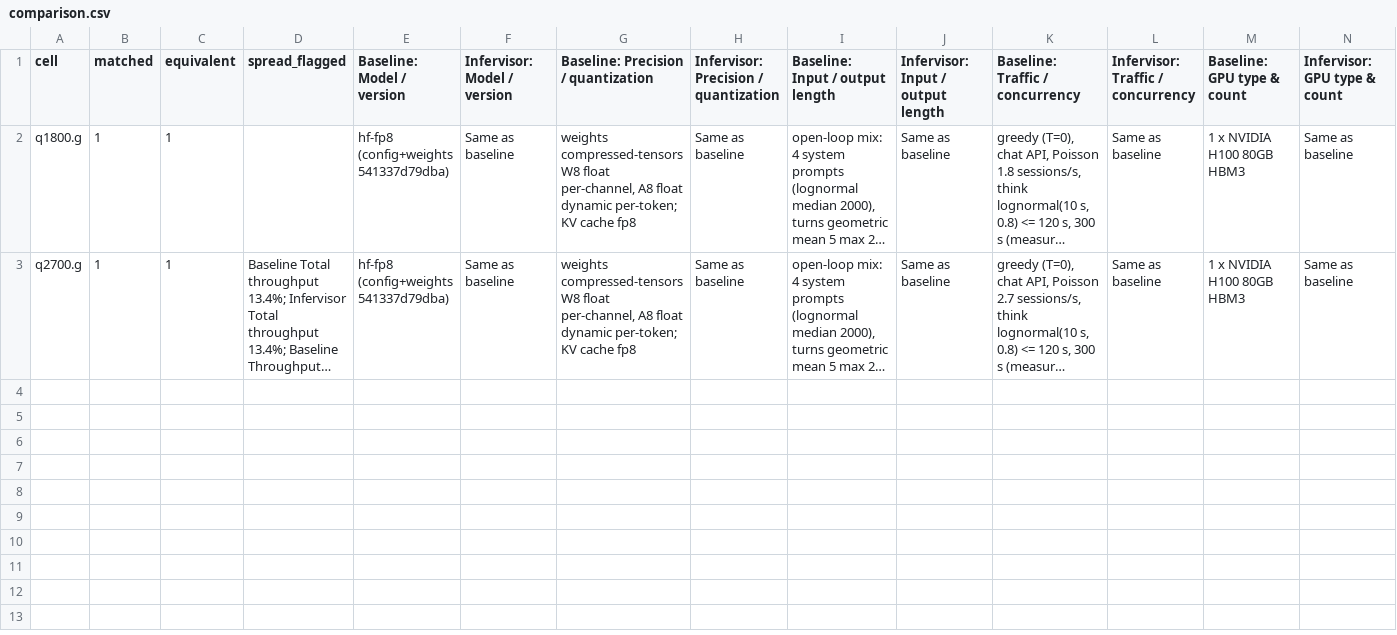
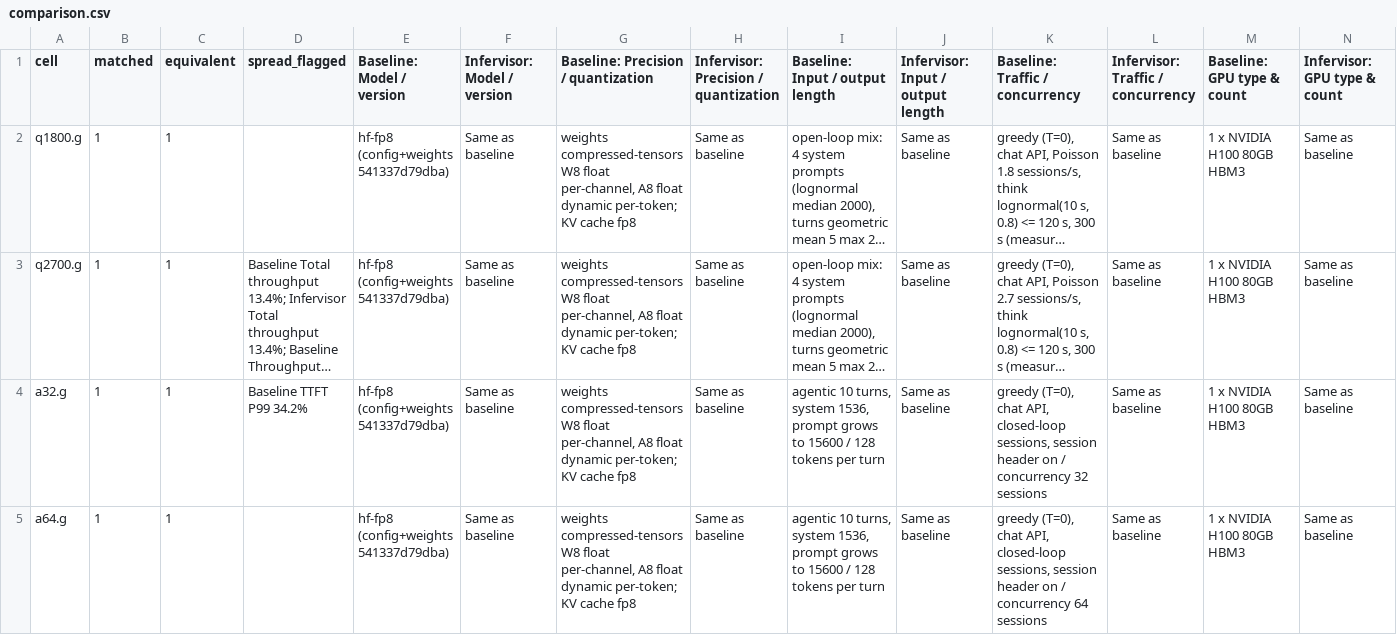
Before and after one commit to infervisor/plow, a CSV file: docs/bringup/results/gemma26b-h100-20261023/comparison.csv, drawn as a sheet; only a part is shown; long unchanged cells end in …; rows hold the shown columns only; the diff names each change by its address in the sheet, - before the commit and + after, or states it on an @@ line.

```diff
--- a/docs/bringup/results/gemma26b-h100-20261023/comparison.csv
+++ b/docs/bringup/results/gemma26b-h100-20261023/comparison.csv
+row 4: a32.g | 1 | 1 | Baseline TTFT P99 34.2% | hf-fp8 (config+weights 541337d79dba) | Same as baseline | weights compressed-tensors W8 float per-channel, A8 float dynamic per-token; KV cache fp8 | Same as baseline | agentic 10 turns, system 1536, prompt grows to 15600 / 128 tokens per turn | Same as baseline | greedy (T=0), chat API, closed-loop sessions, session header on / concurrency 32 sessions | Same as baseline | 1 x NVIDIA H100 80GB HBM3 | Same as baseline
+row 5: a64.g | 1 | 1 |  | hf-fp8 (config+weights 541337d79dba) | Same as baseline | weights compressed-tensors W8 float per-channel, A8 float dynamic per-token; KV cache fp8 | Same as baseline | agentic 10 turns, system 1536, prompt grows to 15600 / 128 tokens per turn | Same as baseline | greedy (T=0), chat API, closed-loop sessions, session header on / concurrency 64 sessions | Same as baseline | 1 x NVIDIA H100 80GB HBM3 | Same as baseline
```
Also changed, not shown: 2 other files.
